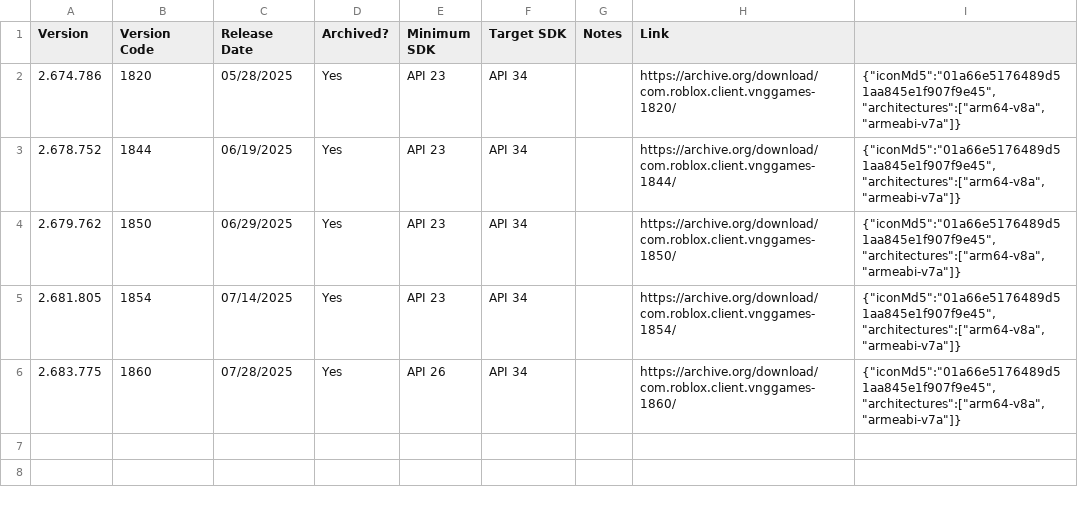
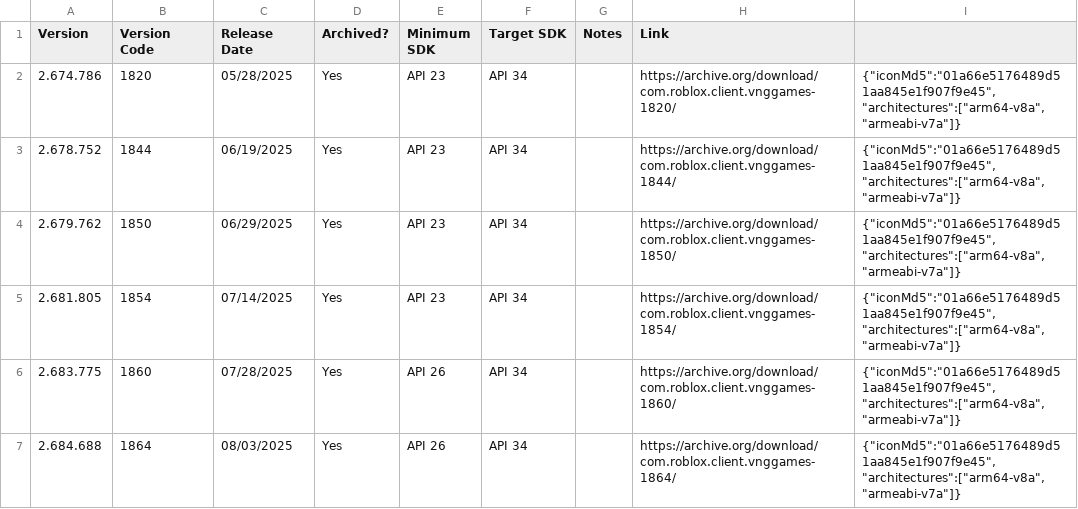
Before and after one commit to Yakov5776/ultimaterobloxmobilearchive, a CSV file: csv/AndroidVN.csv, drawn as a sheet.

```diff
--- a/csv/AndroidVN.csv
+++ b/csv/AndroidVN.csv
@@ -6 +6,2 @@ Version,Version Code,Release Date,Archived?,Minimum SDK,Target SDK,Notes,Link,
 2.683.775,1860,07/28/2025,Yes,API 26,API 34,,https://archive.org/download/com.roblox.client.vnggames-1860/,"{""iconMd5"":""01a66e5176489d51aa845e1f907f9e45"",""architectures"":[""arm64-v8a"",""armeabi-v7a""]}"
+2.684.688,1864,08/03/2025,Yes,API 26,API 34,,https://archive.org/download/com.roblox.client.vnggames-1864/,"{""iconMd5"":""01a66e5176489d51aa845e1f907f9e45"",""architectures"":[""arm64-v8a"",""armeabi-v7a""]}"
```
